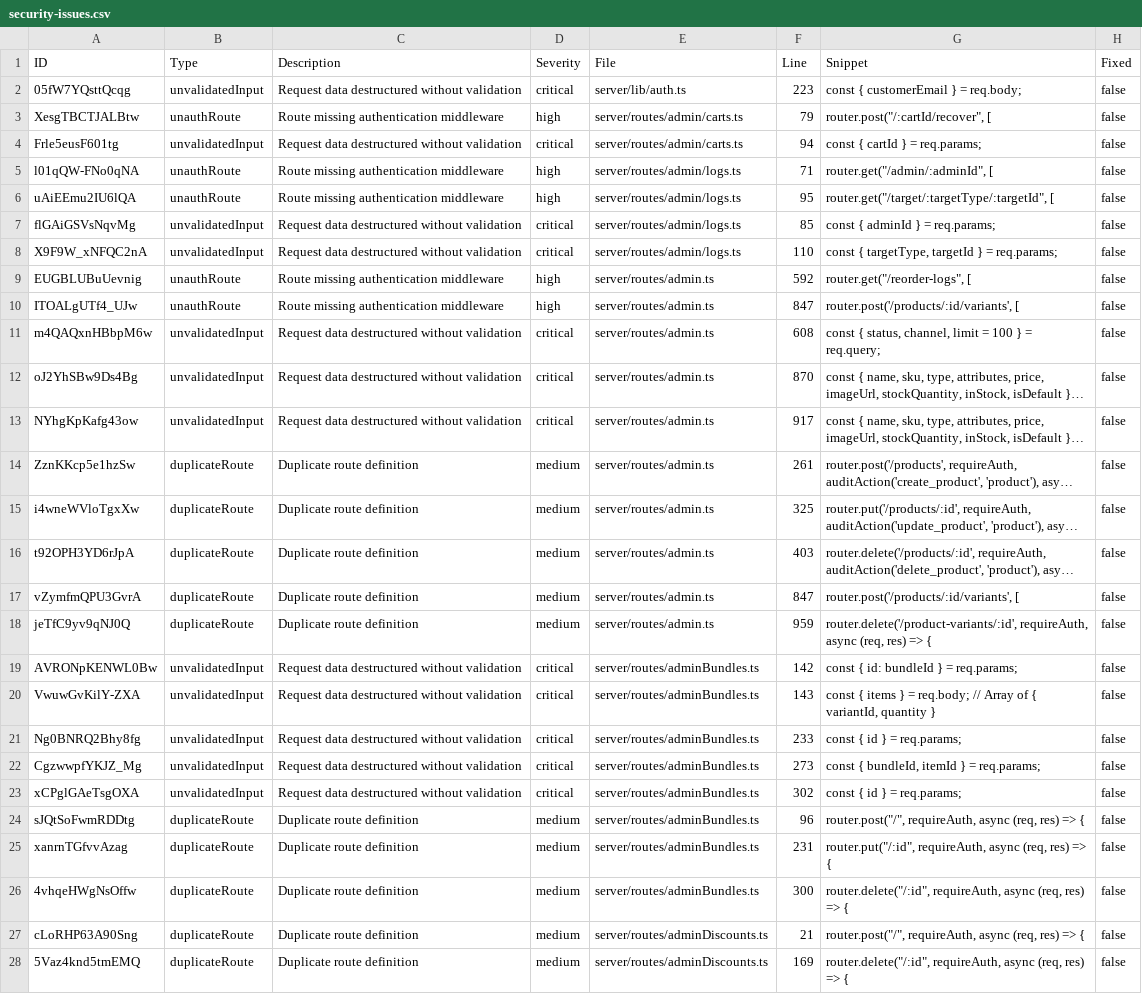
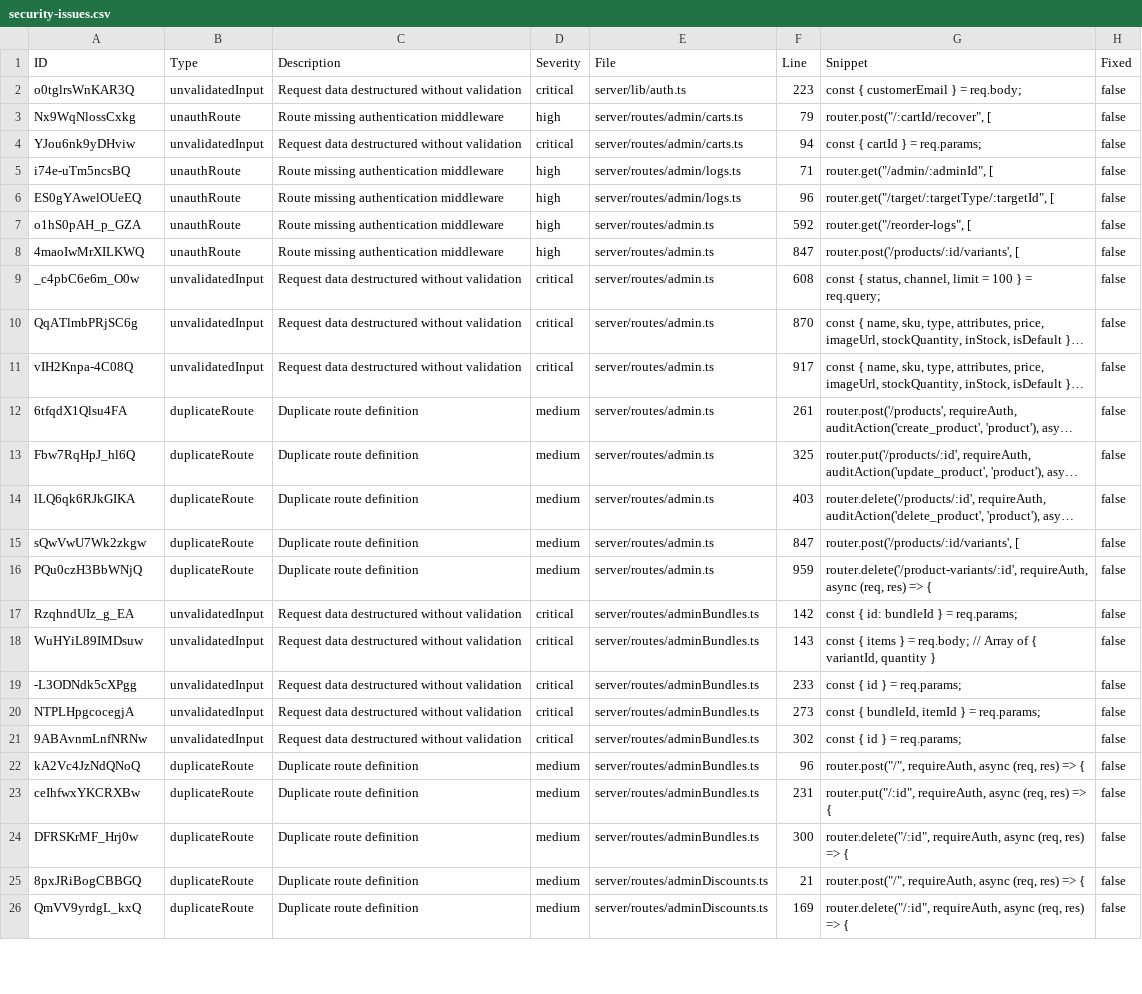
Before and after one commit to medusa2112/HealiosHealth, a CSV file: security-issues.csv, drawn as a sheet; only a part is shown; long unchanged cells end in …; removed rows and columns are numbered as before the commit, all else as after; the diff covers the shown part only; the diff names each change by its address in the sheet, - before the commit and + after, or states it on an @@ line.

```diff
--- a/security-issues.csv
+++ b/security-issues.csv
-A2 (ID): 05fW7YQsttQcqg
+A2 (ID): o0tglrsWnKAR3Q
-A3 (ID): XesgTBCTJALBtw
+A3 (ID): Nx9WqNlossCxkg
-A4 (ID): Frle5eusF601tg
+A4 (ID): YJou6nk9yDHviw
-A5 (ID): l01qQW-FNo0qNA
+A5 (ID): i74e-uTm5ncsBQ
-A6 (ID): uAiEEmu2IU6lQA
+A6 (ID): ES0gYAwelOUeEQ
-F6 (Line): 95
+F6 (Line): 96
-row 7: flGAiGSVsNqvMg | unvalidatedInput | Request data destructured without validation | critical | server/routes/admin/logs.ts | 85 | const { adminId } = req.params; | false
-row 8: X9F9W_xNFQC2nA | unvalidatedInput | Request data destructured without validation | critical | server/routes/admin/logs.ts | 110 | const { targetType, targetId } = req.params; | false
-A7 (ID): EUGBLUBuUevnig
+A7 (ID): o1hS0pAH_p_GZA
-A8 (ID): ITOALgUTf4_UJw
+A8 (ID): 4maoIwMrXILKWQ
-A9 (ID): m4QAQxnHBbpM6w
+A9 (ID): _c4pbC6e6m_O0w
-A10 (ID): oJ2YhSBw9Ds4Bg
+A10 (ID): QqATlmbPRjSC6g
-A11 (ID): NYhgKpKafg43ow
+A11 (ID): vIH2Knpa-4C08Q
-A12 (ID): ZznKKcp5e1hzSw
+A12 (ID): 6tfqdX1Qlsu4FA
-A13 (ID): i4wneWVloTgxXw
+A13 (ID): Fbw7RqHpJ_hl6Q
-A14 (ID): t92OPH3YD6rJpA
+A14 (ID): lLQ6qk6RJkGIKA
-A15 (ID): vZymfmQPU3GvrA
+A15 (ID): sQwVwU7Wk2zkgw
-A16 (ID): jeTfC9yv9qNJ0Q
+A16 (ID): PQu0czH3BbWNjQ
-A17 (ID): AVRONpKENWL0Bw
+A17 (ID): RzqhndUIz_g_EA
-A18 (ID): VwuwGvKilY-ZXA
+A18 (ID): WuHYiL89IMDsuw
-A19 (ID): Ng0BNRQ2Bhy8fg
+A19 (ID): -L3ODNdk5cXPgg
-A20 (ID): CgzwwpfYKJZ_Mg
+A20 (ID): NTPLHpgcocegjA
-A21 (ID): xCPglGAeTsgOXA
+A21 (ID): 9ABAvnmLnfNRNw
-A22 (ID): sJQtSoFwmRDDtg
+A22 (ID): kA2Vc4JzNdQNoQ
-A23 (ID): xanrnTGfvvAzag
+A23 (ID): ceIhfwxYKCRXBw
-A24 (ID): 4vhqeHWgNsOffw
+A24 (ID): DFRSKrMF_Hrj0w
-A25 (ID): cLoRHP63A90Sng
+A25 (ID): 8pxJRiBogCBBGQ
-A26 (ID): 5Vaz4knd5tmEMQ
+A26 (ID): QmVV9yrdgL_kxQ
```
Also changed, not shown: 51 edited cells elsewhere in this file, 1 other file.
